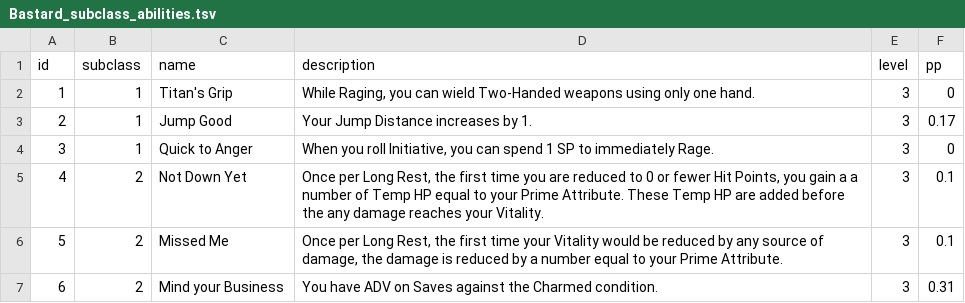
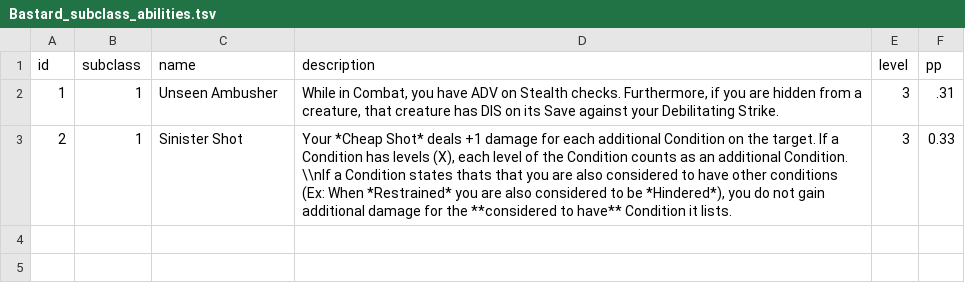
Before and after one commit to luis-jmtz/Root-RPG, a TSV file: Data/PC_Class_Data/Bastard/Bastard_subclass_abilities.tsv, drawn as a sheet.

Commit message:
completed the Assassin subclass abilities

```diff
--- a/Data/PC_Class_Data/Bastard/Bastard_subclass_abilities.tsv
+++ b/Data/PC_Class_Data/Bastard/Bastard_subclass_abilities.tsv
@@ -1,7 +1,3 @@
 id	subclass	name	description	level	pp
-1	1	Titan's Grip	While Raging, you can wield Two-Handed weapons using only one hand.	3	0
-2	1	Jump Good	Your Jump Distance increases by 1.	3	0.17
-3	1	Quick to Anger	When you roll Initiative, you can spend 1 SP to immediately Rage.	3	0
-4	2	Not Down Yet	Once per Long Rest, the first time you are reduced to 0 or fewer Hit Points, you gain a a number of Temp HP equal to your Prime Attribute. These Temp HP are added before the any damage reaches your Vitality.	3	0.1
-5	2	Missed Me	Once per Long Rest, the first time your Vitality would be reduced by any source of damage, the damage is reduced by a number equal to your Prime Attribute.	3	0.1
-6	2	Mind your Business	You have ADV on Saves against the Charmed condition.	3	0.31
+1	1	Unseen Ambusher	While in Combat, you have ADV on Stealth checks. Furthermore, if you are hidden from a creature, that creature has DIS on its Save against your Debilitating Strike.	3	.31
+2	1	Sinister Shot	Your *Cheap Shot* deals +1 damage for each additional Condition on the target. If a Condition has levels (X), each level of the Condition counts as an additional Condition. \\nIf a Condition states thats that you are also considered to have other conditions (Ex: When *Restrained* you are also considered to be *Hindered*), you do not gain additional damage for the **considered to have** Condition it lists. 	3	0.33
```
Also changed, not shown: 1 other file.
